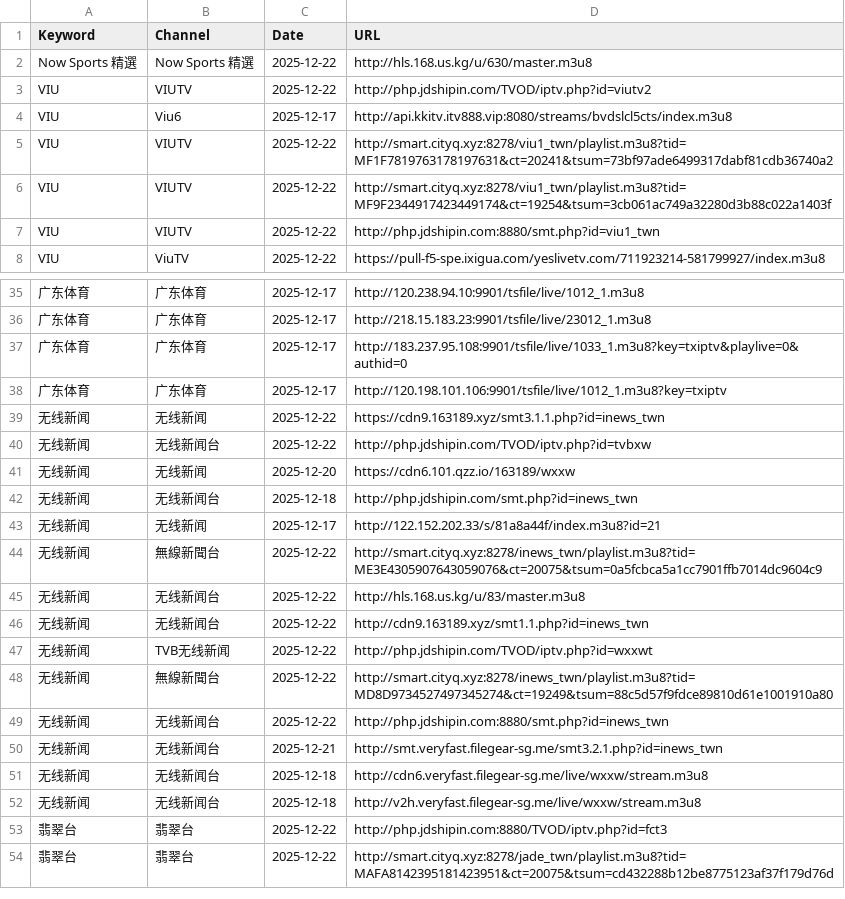
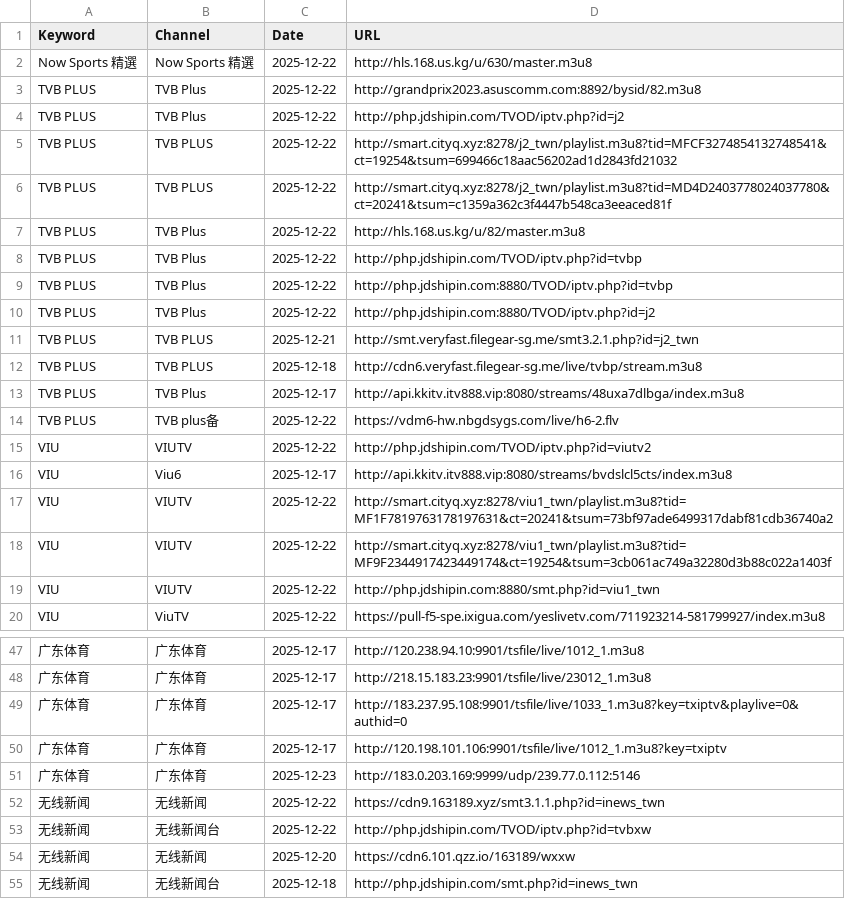
Before and after one commit to wan7up/tonkiascraper, a CSV file: data.csv, drawn as a sheet; only a part is shown, gaps mark what is left out; the shorter side is filled out with more unchanged rows; the diff names each change by its address in the sheet, - before the commit and + after, or states it on an @@ line.

```diff
--- a/data.csv
+++ b/data.csv
+row 3: TVB PLUS | TVB Plus | 2025-12-22 | http://grandprix2023.asuscomm.com:8892/bysid/82.m3u8
+row 4: TVB PLUS | TVB Plus | 2025-12-22 | http://php.jdshipin.com/TVOD/iptv.php?id=j2
+row 5: TVB PLUS | TVB PLUS | 2025-12-22 | http://smart.cityq.xyz:8278/j2_twn/playlist.m3u8?tid=MFCF3274854132748541&ct=19254&tsum=699466c18aac56202ad1d2843fd21032
+row 6: TVB PLUS | TVB PLUS | 2025-12-22 | http://smart.cityq.xyz:8278/j2_twn/playlist.m3u8?tid=MD4D2403778024037780&ct=20241&tsum=c1359a362c3f4447b548ca3eeaced81f
+row 7: TVB PLUS | TVB Plus | 2025-12-22 | http://hls.168.us.kg/u/82/master.m3u8
+row 8: TVB PLUS | TVB Plus | 2025-12-22 | http://php.jdshipin.com/TVOD/iptv.php?id=tvbp
+row 9: TVB PLUS | TVB Plus | 2025-12-22 | http://php.jdshipin.com:8880/TVOD/iptv.php?id=tvbp
+row 10: TVB PLUS | TVB Plus | 2025-12-22 | http://php.jdshipin.com:8880/TVOD/iptv.php?id=j2
+row 11: TVB PLUS | TVB PLUS | 2025-12-21 | http://smt.veryfast.filegear-sg.me/smt3.2.1.php?id=j2_twn
+row 12: TVB PLUS | TVB PLUS | 2025-12-18 | http://cdn6.veryfast.filegear-sg.me/live/tvbp/stream.m3u8
+row 13: TVB PLUS | TVB Plus | 2025-12-17 | http://api.kkitv.itv888.vip:8080/streams/48uxa7dlbga/index.m3u8
+row 14: TVB PLUS | TVB plus备 | 2025-12-22 | https://vdm6-hw.nbgdsygs.com/live/h6-2.flv
+row 51: 广东体育 | 广东体育 | 2025-12-23 | http://183.0.203.169:9999/udp/239.77.0.112:5146
```
Also changed, not shown: 2 other files.
